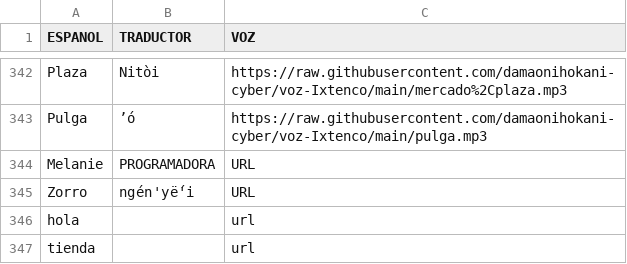
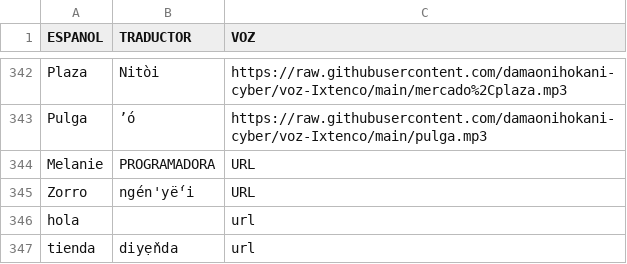
Before and after one commit to damaonihokani-cyber/diccionario, a CSV file: yum.csv, drawn as a sheet; only a part is shown, gaps mark what is left out.

Commit message:
Actualización con BOM UTF-8 para Ñaño Otomí - 2026-03-23T16:45:29.334Z

```diff
--- a/yum.csv
+++ b/yum.csv
@@ -346,2 +346,2 @@ Zorro	ngén'yë́'i	URL
 hola		url
-tienda		url
+tienda	diyẹ̌nda	url
```
